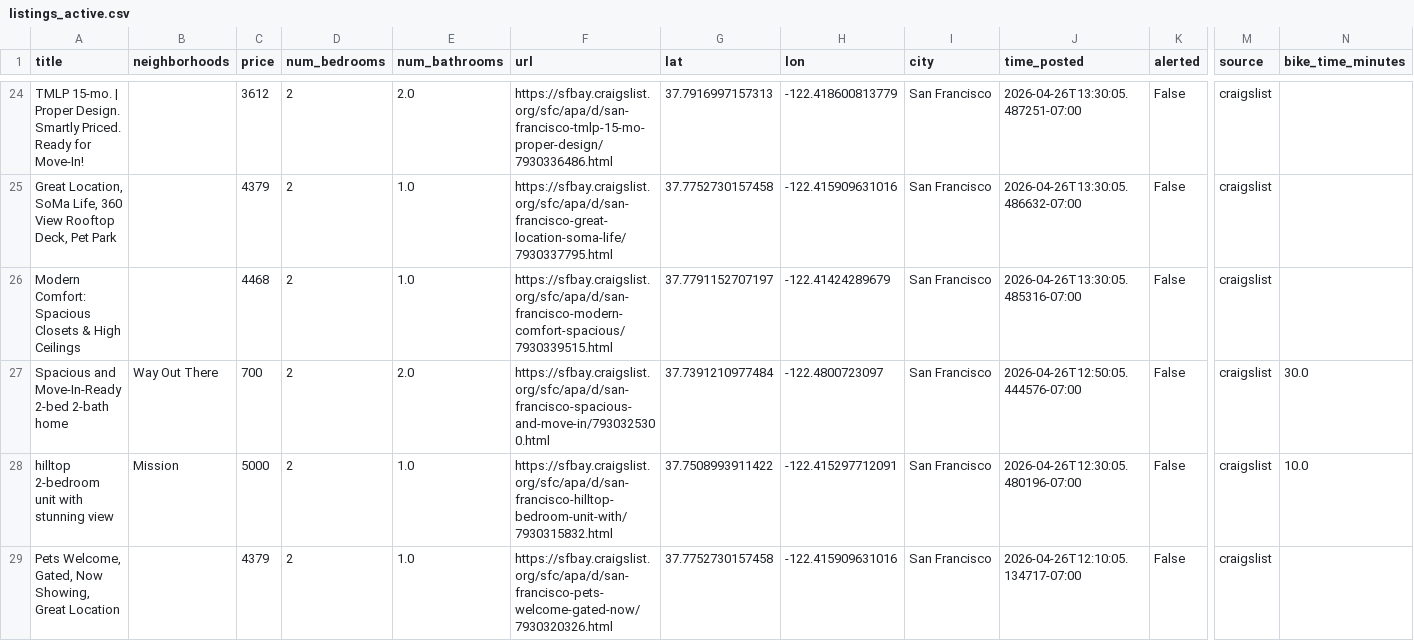
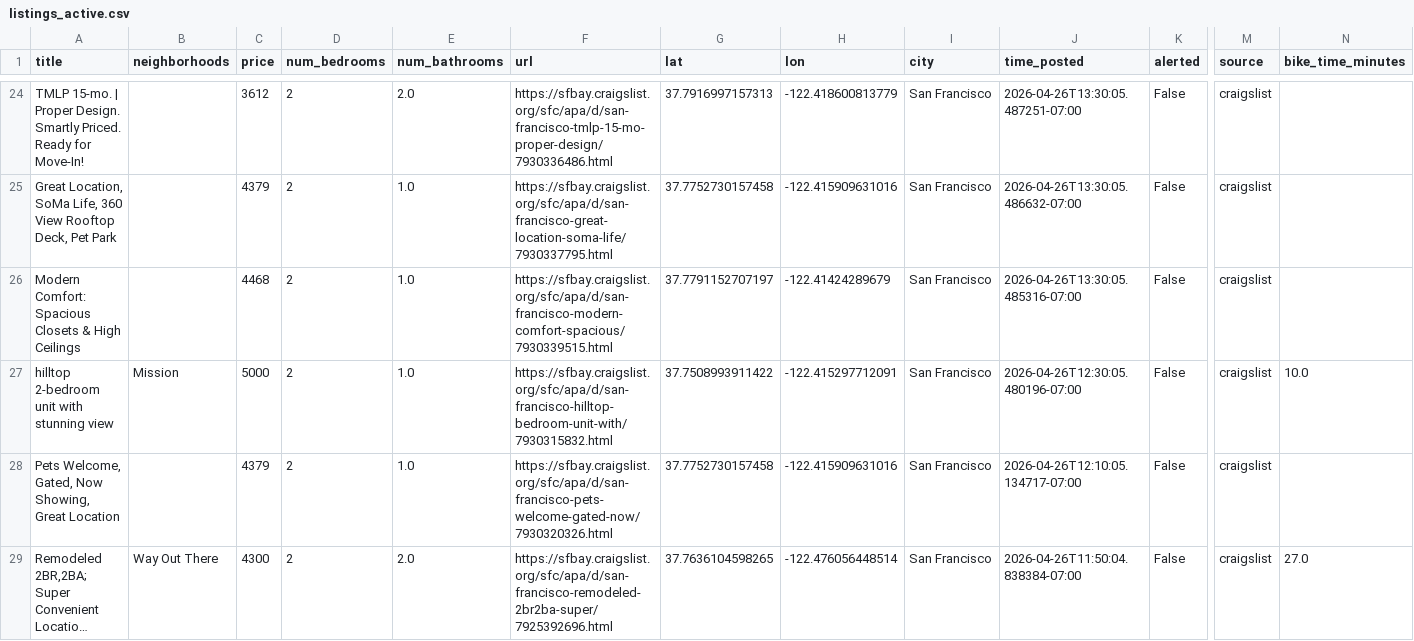
Before and after one commit to dHbdHbdHb/craigslist_alert, a CSV file: craigslist_data/listings_active.csv, drawn as a sheet; only a part is shown, gaps mark what is left out; the shorter side is filled out with more unchanged rows; long unchanged cells end in …; rows hold the shown columns only; the diff names each change by its address in the sheet, - before the commit and + after, or states it on an @@ line.

Commit message:
Auto-update listings: 2026-04-26 20:42:06

```diff
--- a/craigslist_data/listings_active.csv
+++ b/craigslist_data/listings_active.csv
-row 27: Spacious and Move-In-Ready 2-bed 2-bath home | Way Out There | 700 | 2 | 2.0 | https://sfbay.craigslist.org/sfc/apa/d/san-francisco-spacious-and-move-in/7930325300.html | 37.7391210977484 | -122.4800723097 | San Francisco | 2026-04-26T12:50:05.444576-07:00 | False | craigslist | 30.0
```
Also changed, not shown: 1 other file.
